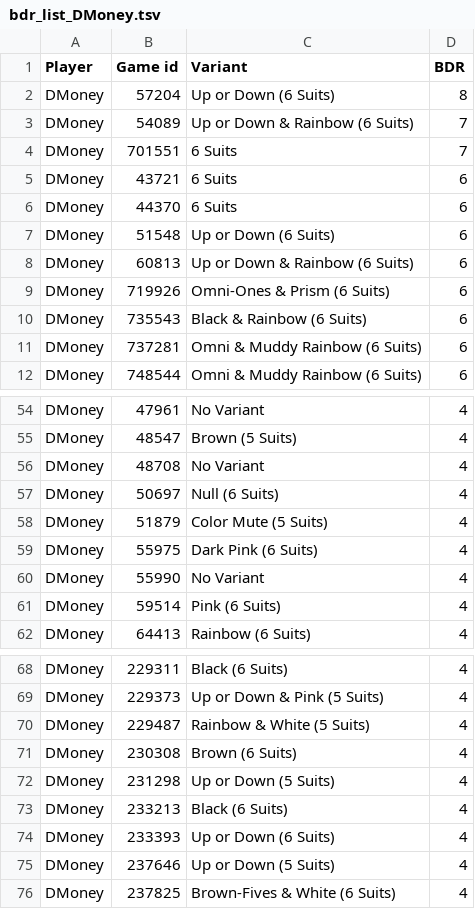
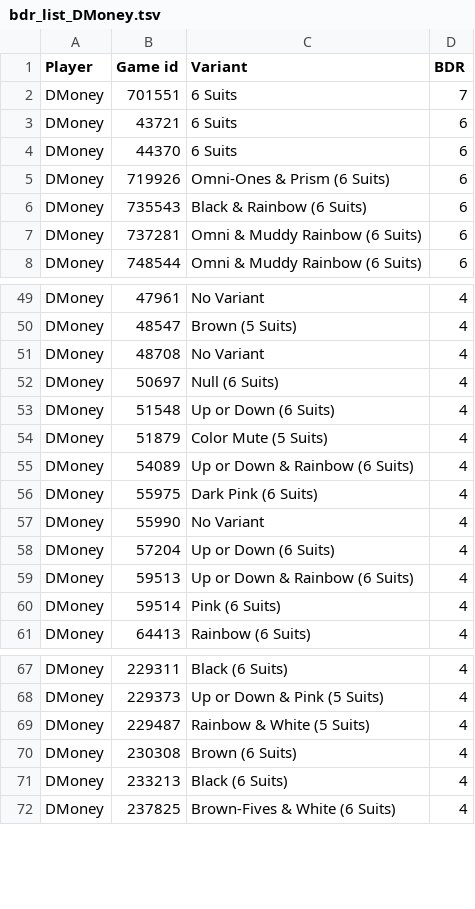
Before and after one commit to Aigul9/hanabi-stats, a TSV file: output/bdr/players/bdr_list_DMoney.tsv, drawn as a sheet; only a part is shown, gaps mark what is left out; removed rows and columns are numbered as before the commit, all else as after; the diff covers the shown part only; the diff names each change by its address in the sheet, - before the commit and + after, or states it on an @@ line.

```diff
--- a/output/bdr/players/bdr_list_DMoney.tsv
+++ b/output/bdr/players/bdr_list_DMoney.tsv
-row 2: DMoney | 57204 | Up or Down (6 Suits) | 8
-row 3: DMoney | 54089 | Up or Down & Rainbow (6 Suits) | 7
-row 7: DMoney | 51548 | Up or Down (6 Suits) | 6
-row 8: DMoney | 60813 | Up or Down & Rainbow (6 Suits) | 6
+row 53: DMoney | 51548 | Up or Down (6 Suits) | 4
+row 55: DMoney | 54089 | Up or Down & Rainbow (6 Suits) | 4
+row 58: DMoney | 57204 | Up or Down (6 Suits) | 4
+row 59: DMoney | 59513 | Up or Down & Rainbow (6 Suits) | 4
-row 72: DMoney | 231298 | Up or Down (5 Suits) | 4
-row 74: DMoney | 233393 | Up or Down (6 Suits) | 4
-row 75: DMoney | 237646 | Up or Down (5 Suits) | 4
```
Also changed, not shown: 18 added rows, 15 removed rows and 6 edited cells elsewhere in this file, output/bdr/bdr_distribution.tsv, output/bdr/players/bdr_list_ADrone.tsv, 34 other files.
